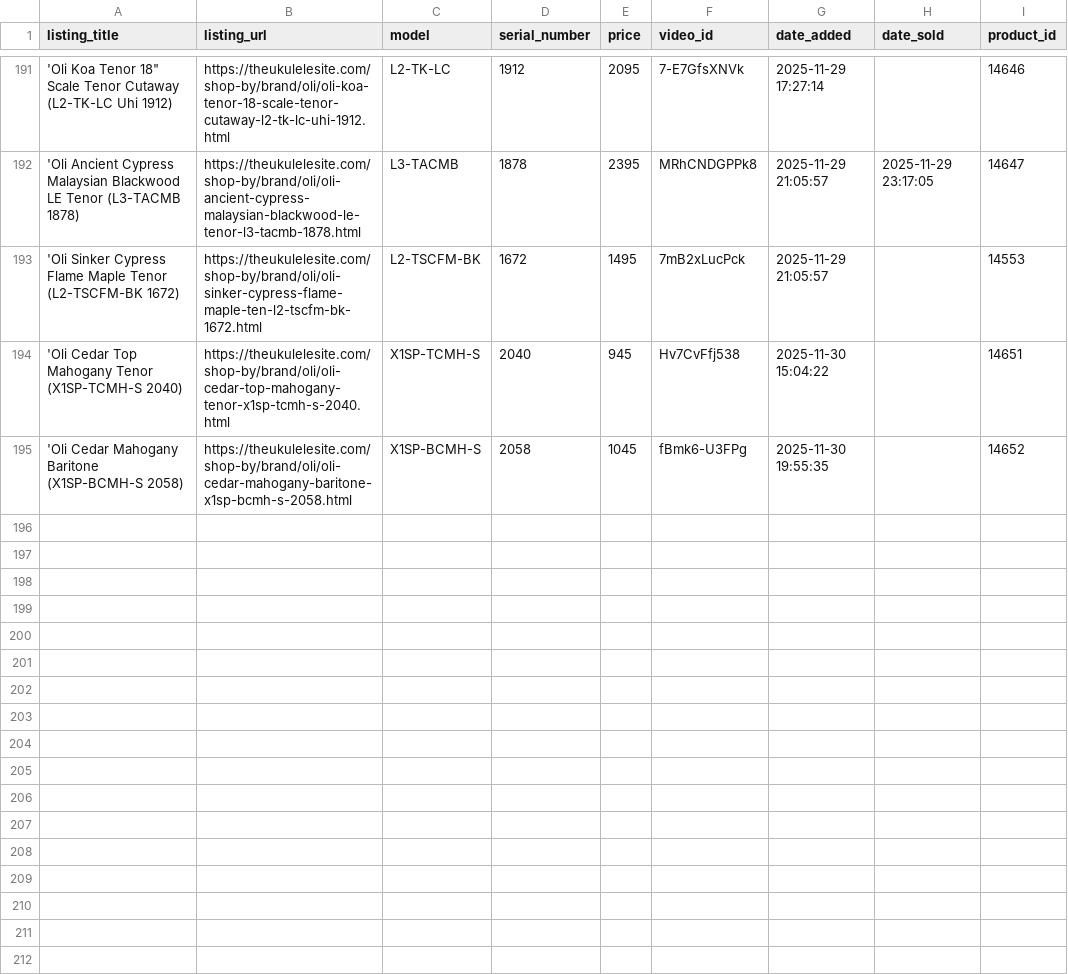
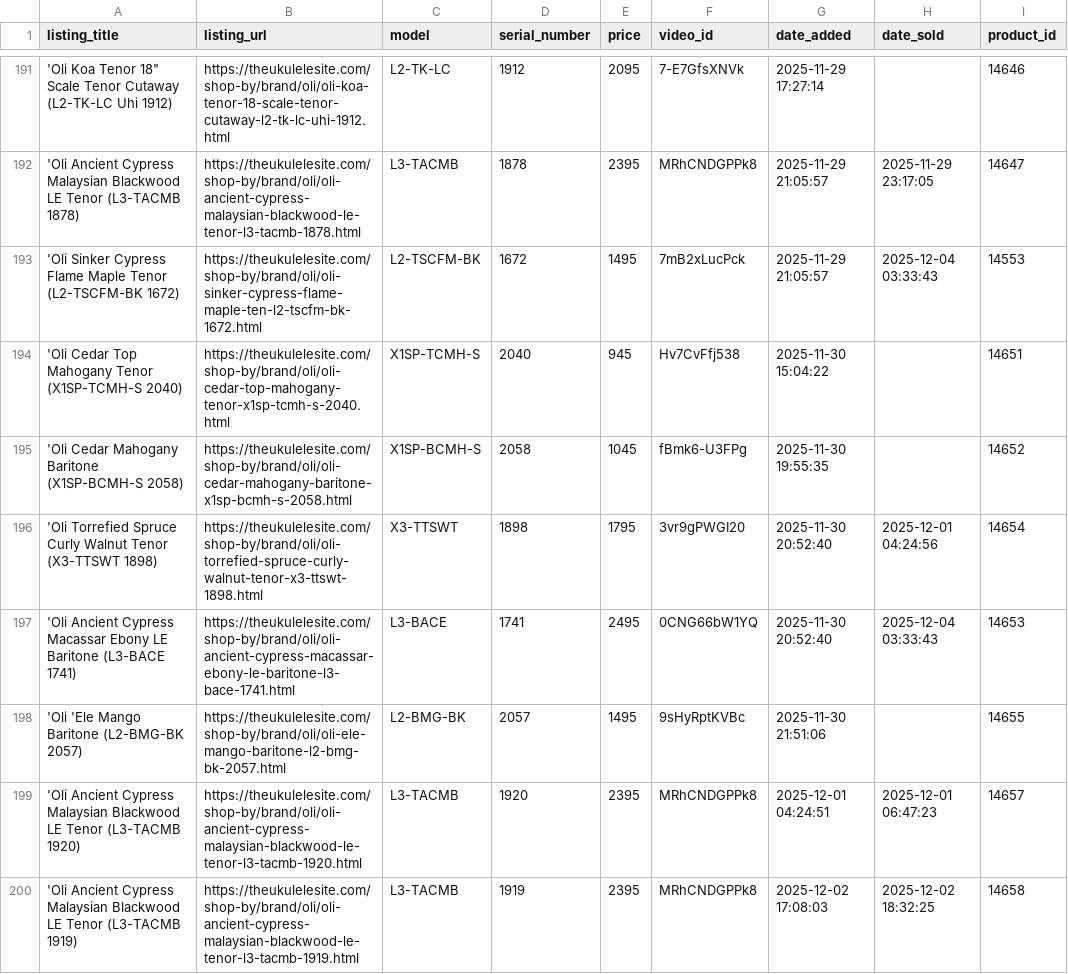
Before and after one commit to wykhuh/oli-database, a CSV file: raw_data/oli_listings.csv, drawn as a sheet; only a part is shown, gaps mark what is left out; the diff covers the shown part only.

```diff
--- a/raw_data/oli_listings.csv
+++ b/raw_data/oli_listings.csv
@@ -192,4 +192,9 @@ listing_title,listing_url,model,serial_number,price,video_id,date_added,date_sol
 'Oli Ancient Cypress Malaysian Blackwood LE Tenor (L3-TACMB 1878),https://theukulelesite.com/shop-by/brand/oli/oli-ancient-cypress-malaysian-blackwood-le-tenor-l3-tacmb-1878.html,L3-TACMB,1878,2395,MRhCNDGPPk8,2025-11-29 21:05:57,2025-11-29 23:17:05,14647
-'Oli Sinker Cypress Flame Maple Tenor (L2-TSCFM-BK 1672),https://theukulelesite.com/shop-by/brand/oli/oli-sinker-cypress-flame-maple-ten-l2-tscfm-bk-1672.html,L2-TSCFM-BK,1672,1495,7mB2xLucPck,2025-11-29 21:05:57,,14553
+'Oli Sinker Cypress Flame Maple Tenor (L2-TSCFM-BK 1672),https://theukulelesite.com/shop-by/brand/oli/oli-sinker-cypress-flame-maple-ten-l2-tscfm-bk-1672.html,L2-TSCFM-BK,1672,1495,7mB2xLucPck,2025-11-29 21:05:57,2025-12-04 03:33:43,14553
 'Oli Cedar Top Mahogany Tenor (X1SP-TCMH-S 2040),https://theukulelesite.com/shop-by/brand/oli/oli-cedar-top-mahogany-tenor-x1sp-tcmh-s-2040.html,X1SP-TCMH-S,2040,945,Hv7CvFfj538,2025-11-30 15:04:22,,14651
 'Oli Cedar Mahogany Baritone (X1SP-BCMH-S 2058),https://theukulelesite.com/shop-by/brand/oli/oli-cedar-mahogany-baritone-x1sp-bcmh-s-2058.html,X1SP-BCMH-S,2058,1045,fBmk6-U3FPg,2025-11-30 19:55:35,,14652
+'Oli Torrefied Spruce Curly Walnut Tenor (X3-TTSWT 1898),https://theukulelesite.com/shop-by/brand/oli/oli-torrefied-spruce-curly-walnut-tenor-x3-ttswt-1898.html,X3-TTSWT,1898,1795,3vr9gPWGI20,2025-11-30 20:52:40,2025-12-01 04:24:56,14654
+'Oli Ancient Cypress Macassar Ebony LE Baritone (L3-BACE 1741),https://theukulelesite.com/shop-by/brand/oli/oli-ancient-cypress-macassar-ebony-le-baritone-l3-bace-1741.html,L3-BACE,1741,2495,0CNG66bW1YQ,2025-11-30 20:52:40,2025-12-04 03:33:43,14653
+'Oli 'Ele Mango Baritone (L2-BMG-BK 2057),https://theukulelesite.com/shop-by/brand/oli/oli-ele-mango-baritone-l2-bmg-bk-2057.html,L2-BMG-BK,2057,1495,9sHyRptKVBc,2025-11-30 21:51:06,,14655
+'Oli Ancient Cypress Malaysian Blackwood LE Tenor (L3-TACMB 1920),https://theukulelesite.com/shop-by/brand/oli/oli-ancient-cypress-malaysian-blackwood-le-tenor-l3-tacmb-1920.html,L3-TACMB,1920,2395,MRhCNDGPPk8,2025-12-01 04:24:51,2025-12-01 06:47:23,14657
+'Oli Ancient Cypress Malaysian Blackwood LE Tenor (L3-TACMB 1919),https://theukulelesite.com/shop-by/brand/oli/oli-ancient-cypress-malaysian-blackwood-le-tenor-l3-tacmb-1919.html,L3-TACMB,1919,2395,MRhCNDGPPk8,2025-12-02 17:08:03,2025-12-02 18:32:25,14658
```
Also changed, not shown: 7 added rows and 11 edited cells elsewhere in this file, app/data/models_list.csv, app/data/units_list.csv, 4 other files.
